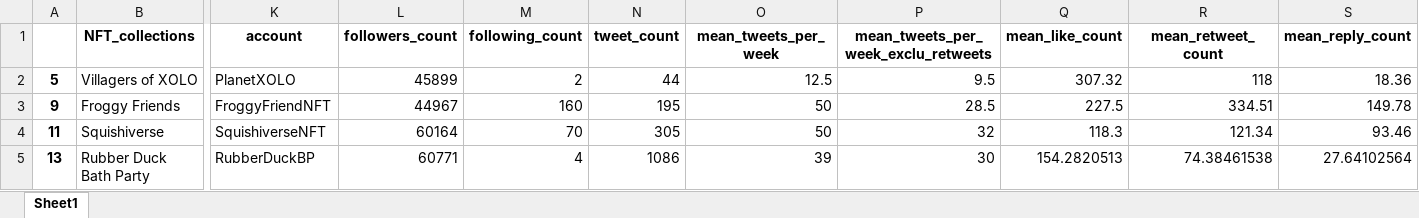
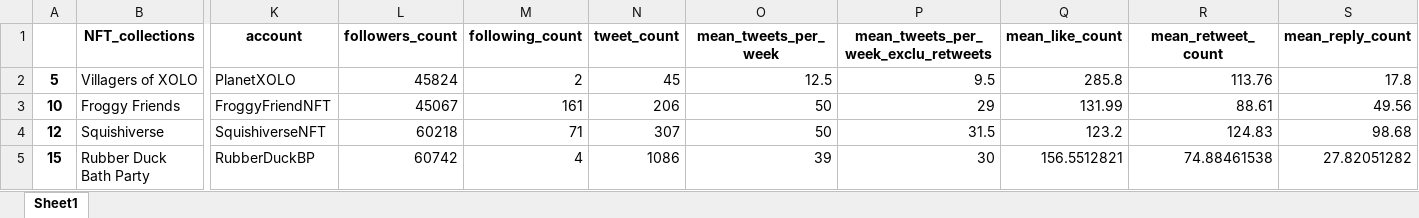
Before and after one commit to June911/find_hot_nft_with_twitter, an Excel workbook: results/results_nft_project.xlsx, sheet Sheet1, drawn as a sheet; only a part is shown, gaps mark what is left out; values as stored, in another font and other column widths than the file's, no borders; the diff covers the shown part only; the diff names each change by its address in the sheet, - before the commit and + after, or states it on an @@ line.

```diff
--- a/results/results_nft_project.xlsx (sheet Sheet1)
+++ b/results/results_nft_project.xlsx (sheet Sheet1)
-L2 (followers_count): 45899
+L2 (followers_count): 45824
-N2 (tweet_count): 44
+N2 (tweet_count): 45
-Q2 (mean_like_count): 307.32
+Q2 (mean_like_count): 285.8
-R2 (mean_retweet_count): 118
+R2 (mean_retweet_count): 113.76
-S2 (mean_reply_count): 18.36
+S2 (mean_reply_count): 17.8
-A3: 9
+A3: 10
-L3 (followers_count): 44967
+L3 (followers_count): 45067
-M3 (following_count): 160
+M3 (following_count): 161
-N3 (tweet_count): 195
+N3 (tweet_count): 206
-P3: 28.5
+P3: 29
-Q3 (mean_like_count): 227.5
+Q3 (mean_like_count): 131.99
-R3 (mean_retweet_count): 334.51
+R3 (mean_retweet_count): 88.61
-S3 (mean_reply_count): 149.78
+S3 (mean_reply_count): 49.56
-A4: 11
+A4: 12
-L4 (followers_count): 60164
+L4 (followers_count): 60218
-M4 (following_count): 70
+M4 (following_count): 71
-N4 (tweet_count): 305
+N4 (tweet_count): 307
-P4: 32
+P4: 31.5
-Q4 (mean_like_count): 118.3
+Q4 (mean_like_count): 123.2
-R4 (mean_retweet_count): 121.34
+R4 (mean_retweet_count): 124.83
-S4 (mean_reply_count): 93.46
+S4 (mean_reply_count): 98.68
-A5: 13
+A5: 15
-L5 (followers_count): 60771
+L5 (followers_count): 60742
-Q5 (mean_like_count): 154.2820513
+Q5 (mean_like_count): 156.5512821
-R5 (mean_retweet_count): 74.38461538
+R5 (mean_retweet_count): 74.88461538
-S5 (mean_reply_count): 27.64102564
+S5 (mean_reply_count): 27.82051282
```
Also changed, not shown: 2 added rows, 14 removed rows and 106 edited cells elsewhere in this sheet, data/nansen_nft_paradise_handled.xlsx, 6 other files.
